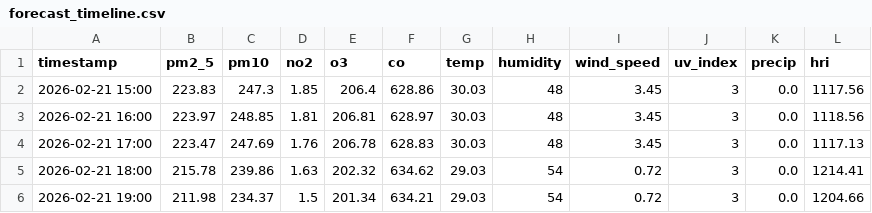
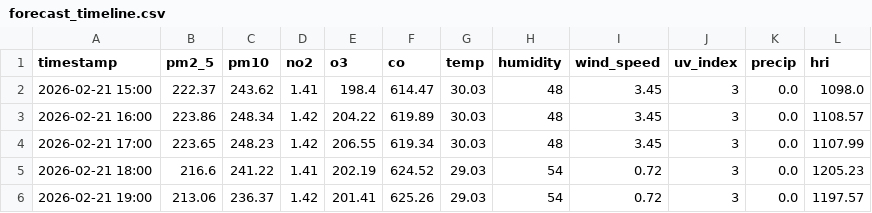
Before and after one commit to Sims9218/Automated-Health-Insight-Engine, a CSV file: data/forecast_timeline.csv, drawn as a sheet; only a part is shown; the diff covers the shown part only.

```diff
--- a/data/forecast_timeline.csv
+++ b/data/forecast_timeline.csv
@@ -1,6 +1,6 @@
 timestamp,pm2_5,pm10,no2,o3,co,temp,humidity,wind_speed,uv_index,precip,hri
-2026-02-21 15:00,223.83,247.3,1.85,206.4,628.86,30.03,48,3.45,3,0.0,1117.56
-2026-02-21 16:00,223.97,248.85,1.81,206.81,628.97,30.03,48,3.45,3,0.0,1118.56
-2026-02-21 17:00,223.47,247.69,1.76,206.78,628.83,30.03,48,3.45,3,0.0,1117.13
-2026-02-21 18:00,215.78,239.86,1.63,202.32,634.62,29.03,54,0.72,3,0.0,1214.41
-2026-02-21 19:00,211.98,234.37,1.5,201.34,634.21,29.03,54,0.72,3,0.0,1204.66
+2026-02-21 15:00,222.37,243.62,1.41,198.4,614.47,30.03,48,3.45,3,0.0,1098.0
+2026-02-21 16:00,223.86,248.34,1.42,204.22,619.89,30.03,48,3.45,3,0.0,1108.57
+2026-02-21 17:00,223.65,248.23,1.42,206.55,619.34,30.03,48,3.45,3,0.0,1107.99
+2026-02-21 18:00,216.6,241.22,1.41,202.19,624.52,29.03,54,0.72,3,0.0,1205.23
+2026-02-21 19:00,213.06,236.37,1.42,201.41,625.26,29.03,54,0.72,3,0.0,1197.57
```
Also changed, not shown: 36 edited cells elsewhere in this file, data/comprehensive_history.csv.
